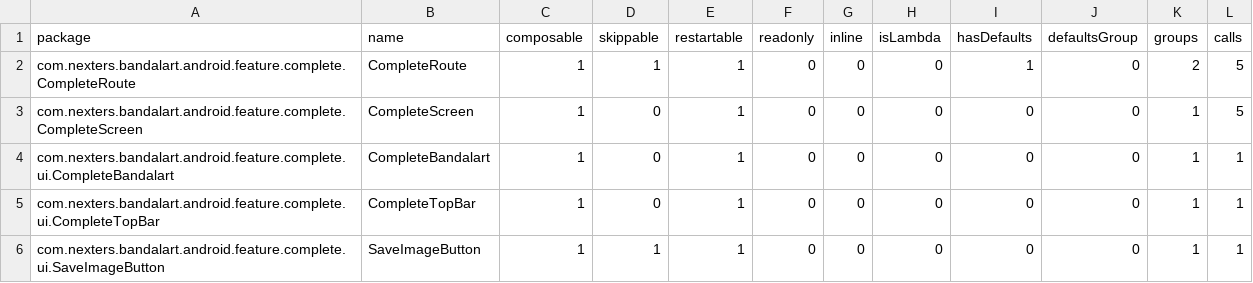
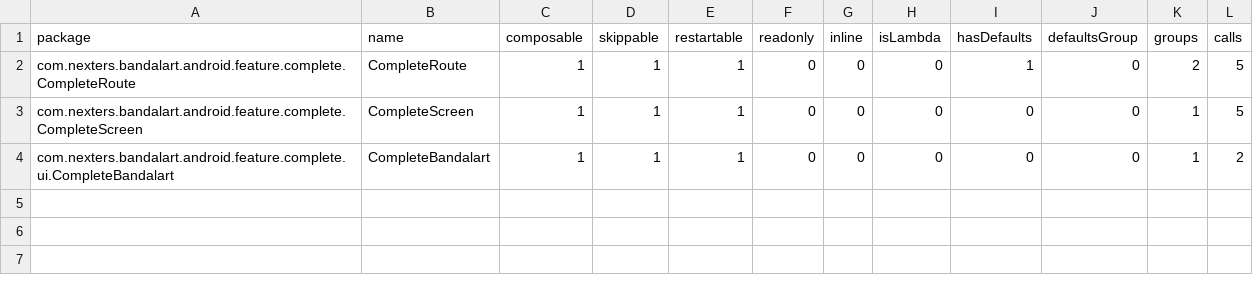
Before and after one commit to Nexters/BandalArt-Android, a CSV file: report/compose-reports/complete_release-composables.csv, drawn as a sheet.

```diff
--- a/report/compose-reports/complete_release-composables.csv
+++ b/report/compose-reports/complete_release-composables.csv
@@ -2,5 +2,3 @@ package,name,composable,skippable,restartable,readonly,inline,isLambda,hasDefaul
 com.nexters.bandalart.android.feature.complete.CompleteRoute,CompleteRoute,1,1,1,0,0,0,1,0,2,5,
-com.nexters.bandalart.android.feature.complete.CompleteScreen,CompleteScreen,1,0,1,0,0,0,0,0,1,5,
-com.nexters.bandalart.android.feature.complete.ui.CompleteBandalart,CompleteBandalart,1,0,1,0,0,0,0,0,1,1,
-com.nexters.bandalart.android.feature.complete.ui.CompleteTopBar,CompleteTopBar,1,0,1,0,0,0,0,0,1,1,
-com.nexters.bandalart.android.feature.complete.ui.SaveImageButton,SaveImageButton,1,1,1,0,0,0,0,0,1,1,
+com.nexters.bandalart.android.feature.complete.CompleteScreen,CompleteScreen,1,1,1,0,0,0,0,0,1,5,
+com.nexters.bandalart.android.feature.complete.ui.CompleteBandalart,CompleteBandalart,1,1,1,0,0,0,0,0,1,2,
```
Also changed, not shown: report/compose-reports/complete_debug-composables.csv, report/compose-reports/home_debug-composables.csv, 46 other files.
